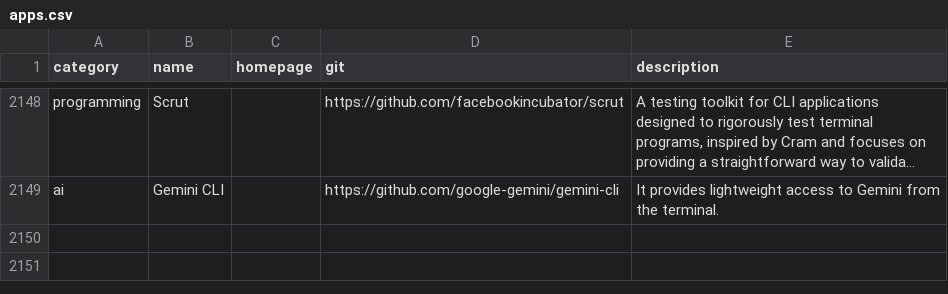
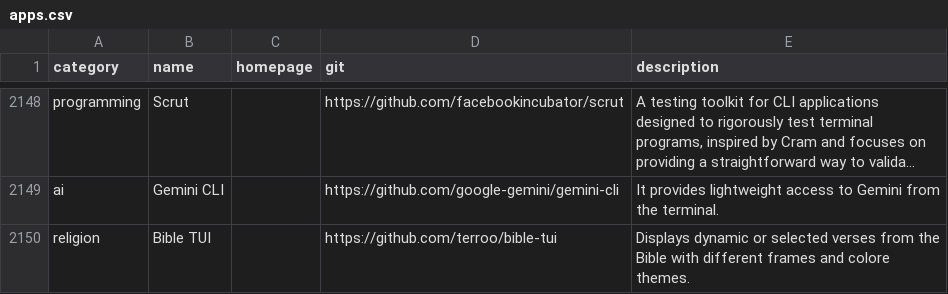
Before and after one commit to toolleeo/awesome-cli-apps-in-a-csv, a CSV file: data/apps.csv, drawn as a sheet; only a part is shown, gaps mark what is left out; long unchanged cells end in …; the diff names each change by its address in the sheet, - before the commit and + after, or states it on an @@ line.

Commit message:
add: Bible TUI

```diff
--- a/data/apps.csv
+++ b/data/apps.csv
+row 2150: religion | Bible TUI |  | https://github.com/terroo/bible-tui | Displays dynamic or selected verses from the Bible with different frames and colore themes.
```
